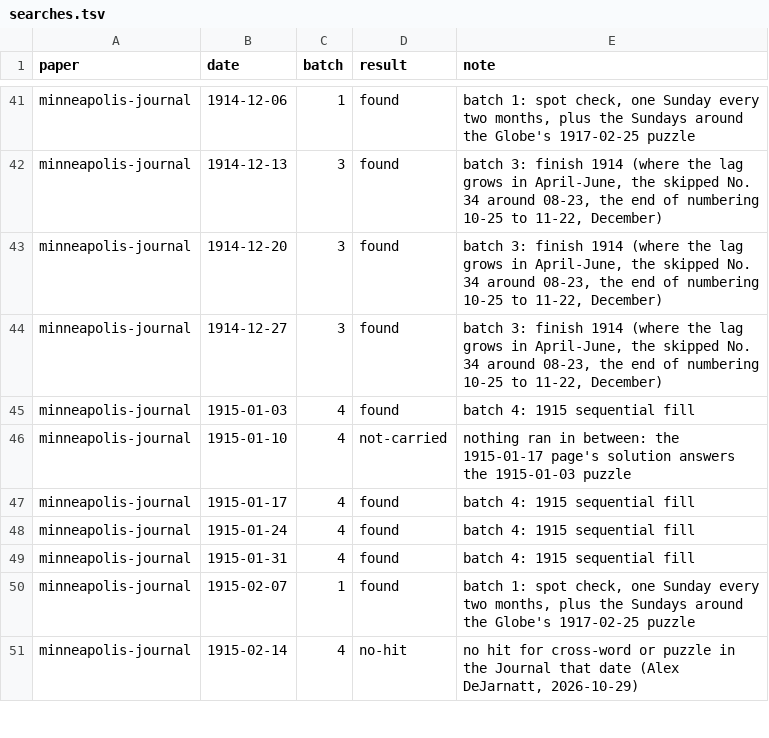
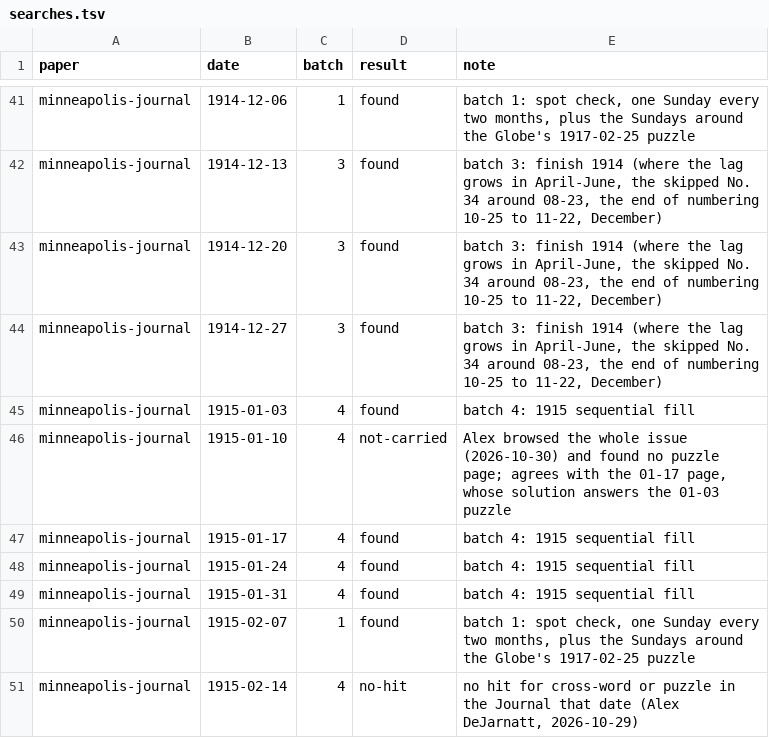
Before and after one commit to EveryPuzzleProject/newyorkworld, a TSV file: searches.tsv, drawn as a sheet; only a part is shown, gaps mark what is left out.

```diff
--- a/searches.tsv
+++ b/searches.tsv
@@ -45,3 +45,3 @@ minneapolis-journal	1914-12-27	3	found	batch 3: finish 1914 (where the lag grows
 minneapolis-journal	1915-01-03	4	found	batch 4: 1915 sequential fill
-minneapolis-journal	1915-01-10	4	not-carried	nothing ran in between: the 1915-01-17 page's solution answers the 1915-01-03 puzzle
+minneapolis-journal	1915-01-10	4	not-carried	Alex browsed the whole issue (2026-10-30) and found no puzzle page; agrees with the 01-17 page, whose solution answers the 01-03 puzzle
 minneapolis-journal	1915-01-17	4	found	batch 4: 1915 sequential fill
```
